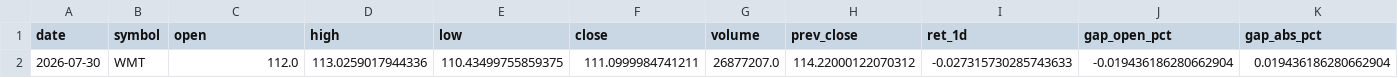
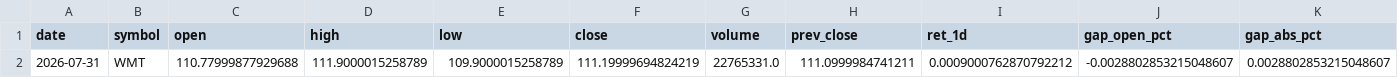
Before and after one commit to kvandre12-commits/SharpEdge-System, a CSV file: outputs/latest_wmt_features_daily.csv, drawn as a sheet; only a part is shown; removed rows and columns are numbered as before the commit, all else as after; rows hold the shown columns only; the diff names each change by its address in the sheet, - before the commit and + after, or states it on an @@ line.

```diff
--- a/outputs/latest_wmt_features_daily.csv
+++ b/outputs/latest_wmt_features_daily.csv
-row 2: 2026-07-30 | WMT | 112.0 | 113.0259017944336 | 110.43499755859375 | 111.0999984741211 | 26877207.0 | 114.22000122070312 | -0.027315730285743633 | -0.019436186280662904 | 0.019436186280662904
+row 2: 2026-07-31 | WMT | 110.77999877929688 | 111.9000015258789 | 109.9000015258789 | 111.19999694824219 | 22765331.0 | 111.0999984741211 | 0.0009000762870792212 | -0.0028802853215048607 | 0.0028802853215048607
```
Also changed, not shown: outputs/latest_signal_strength.csv, outputs/spy_regime_daily.csv, 10 other files.
